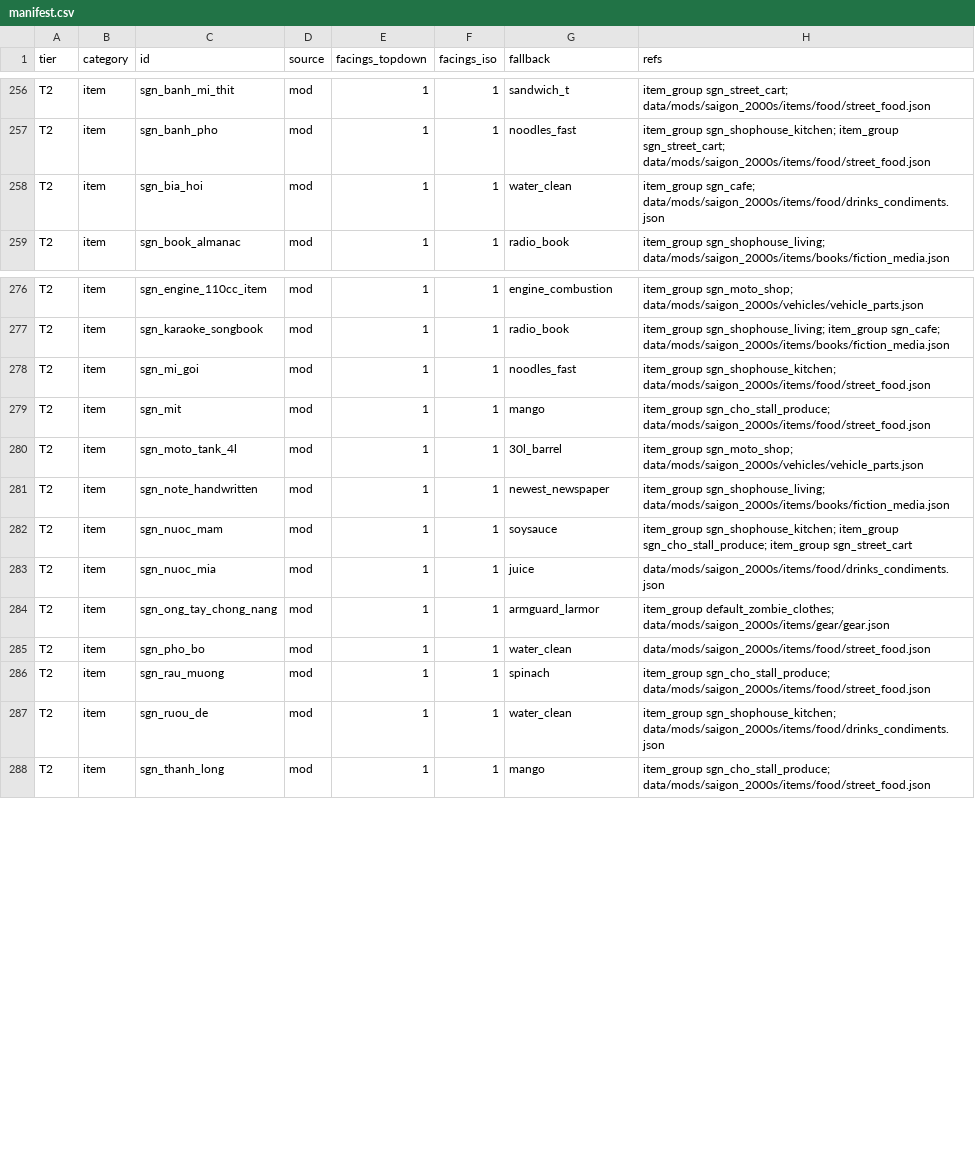
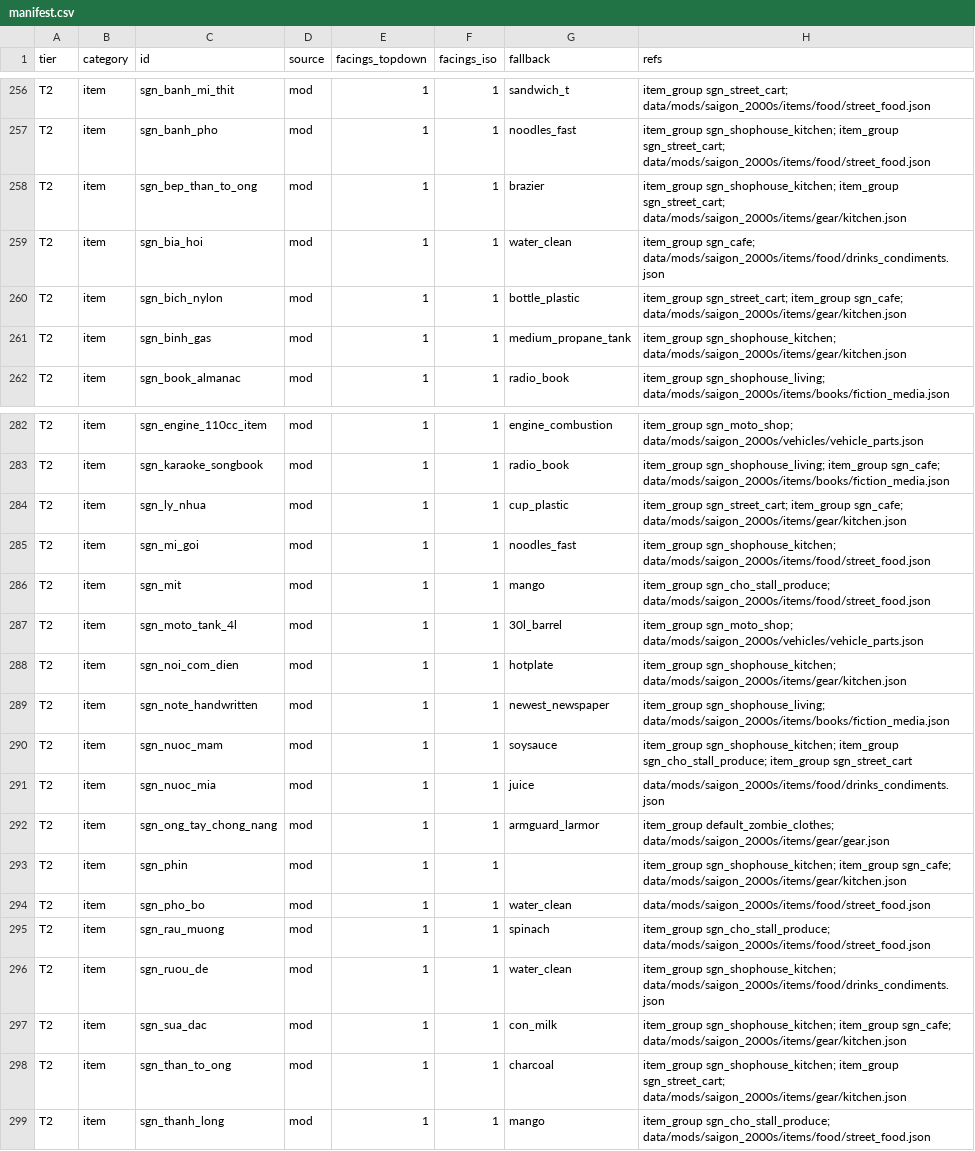
Before and after one commit to andy1912/Cataclysm-DDA, a CSV file: doc/saigon/art/manifest.csv, drawn as a sheet; only a part is shown, gaps mark what is left out; the diff covers the shown part only.

```diff
--- a/doc/saigon/art/manifest.csv
+++ b/doc/saigon/art/manifest.csv
@@ -257,3 +257,6 @@ T2,item,sgn_banh_mi_thit,mod,1,1,sandwich_t,item_group sgn_street_cart; data/mod
 T2,item,sgn_banh_pho,mod,1,1,noodles_fast,item_group sgn_shophouse_kitchen; item_group sgn_street_cart; data/mods/saigon_2000s/items/food/street_food.json
+T2,item,sgn_bep_than_to_ong,mod,1,1,brazier,item_group sgn_shophouse_kitchen; item_group sgn_street_cart; data/mods/saigon_2000s/items/gear/kitchen.json
 T2,item,sgn_bia_hoi,mod,1,1,water_clean,item_group sgn_cafe; data/mods/saigon_2000s/items/food/drinks_condiments.json
+T2,item,sgn_bich_nylon,mod,1,1,bottle_plastic,item_group sgn_street_cart; item_group sgn_cafe; data/mods/saigon_2000s/items/gear/kitchen.json
+T2,item,sgn_binh_gas,mod,1,1,medium_propane_tank,item_group sgn_shophouse_kitchen; data/mods/saigon_2000s/items/gear/kitchen.json
 T2,item,sgn_book_almanac,mod,1,1,radio_book,item_group sgn_shophouse_living; data/mods/saigon_2000s/items/books/fiction_media.json
@@ -277,2 +283,3 @@ T2,item,sgn_engine_110cc_item,mod,1,1,engine_combustion,item_group sgn_moto_shop
 T2,item,sgn_karaoke_songbook,mod,1,1,radio_book,item_group sgn_shophouse_living; item_group sgn_cafe; data/mods/saigon_2000s/items/books/fiction_media.json
+T2,item,sgn_ly_nhua,mod,1,1,cup_plastic,item_group sgn_street_cart; item_group sgn_cafe; data/mods/saigon_2000s/items/gear/kitchen.json
 T2,item,sgn_mi_goi,mod,1,1,noodles_fast,item_group sgn_shophouse_kitchen; data/mods/saigon_2000s/items/food/street_food.json
@@ -280,2 +287,3 @@ T2,item,sgn_mit,mod,1,1,mango,item_group sgn_cho_stall_produce; data/mods/saigon
 T2,item,sgn_moto_tank_4l,mod,1,1,30l_barrel,item_group sgn_moto_shop; data/mods/saigon_2000s/vehicles/vehicle_parts.json
+T2,item,sgn_noi_com_dien,mod,1,1,hotplate,item_group sgn_shophouse_kitchen; data/mods/saigon_2000s/items/gear/kitchen.json
 T2,item,sgn_note_handwritten,mod,1,1,newest_newspaper,item_group sgn_shophouse_living; data/mods/saigon_2000s/items/books/fiction_media.json
@@ -284,2 +292,3 @@ T2,item,sgn_nuoc_mia,mod,1,1,juice,data/mods/saigon_2000s/items/food/drinks_cond
 T2,item,sgn_ong_tay_chong_nang,mod,1,1,armguard_larmor,item_group default_zombie_clothes; data/mods/saigon_2000s/items/gear/gear.json
+T2,item,sgn_phin,mod,1,1,,item_group sgn_shophouse_kitchen; item_group sgn_cafe; data/mods/saigon_2000s/items/gear/kitchen.json
 T2,item,sgn_pho_bo,mod,1,1,water_clean,data/mods/saigon_2000s/items/food/street_food.json
@@ -287,2 +296,4 @@ T2,item,sgn_rau_muong,mod,1,1,spinach,item_group sgn_cho_stall_produce; data/mod
 T2,item,sgn_ruou_de,mod,1,1,water_clean,item_group sgn_shophouse_kitchen; data/mods/saigon_2000s/items/food/drinks_condiments.json
+T2,item,sgn_sua_dac,mod,1,1,con_milk,item_group sgn_shophouse_kitchen; item_group sgn_cafe; data/mods/saigon_2000s/items/gear/kitchen.json
+T2,item,sgn_than_to_ong,mod,1,1,charcoal,item_group sgn_shophouse_kitchen; item_group sgn_street_cart; data/mods/saigon_2000s/items/gear/kitchen.json
 T2,item,sgn_thanh_long,mod,1,1,mango,item_group sgn_cho_stall_produce; data/mods/saigon_2000s/items/food/street_food.json
```
Also changed, not shown: 3 added rows elsewhere in this file, 23 other files.
